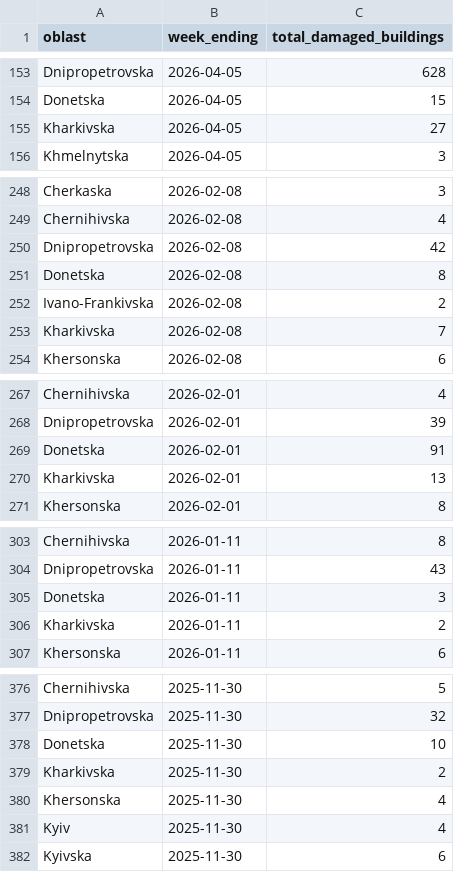
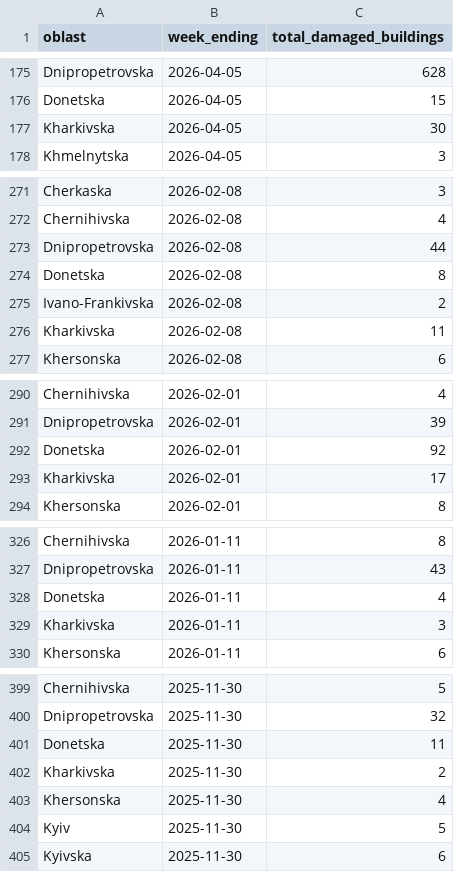
Before and after one commit to matts-maps/acaps-ukraine-buildings, a CSV file: data/ukraine-damages-weekly-summary.csv, drawn as a sheet; only a part is shown, gaps mark what is left out; the diff covers the shown part only.

```diff
--- a/data/ukraine-damages-weekly-summary.csv
+++ b/data/ukraine-damages-weekly-summary.csv
@@ -154,3 +176,3 @@ Dnipropetrovska,2026-04-05,628
 Donetska,2026-04-05,15
-Kharkivska,2026-04-05,27
+Kharkivska,2026-04-05,30
 Khmelnytska,2026-04-05,3
@@ -249,6 +272,6 @@ Cherkaska,2026-02-08,3
 Chernihivska,2026-02-08,4
-Dnipropetrovska,2026-02-08,42
+Dnipropetrovska,2026-02-08,44
 Donetska,2026-02-08,8
 Ivano-Frankivska,2026-02-08,2
-Kharkivska,2026-02-08,7
+Kharkivska,2026-02-08,11
 Khersonska,2026-02-08,6
@@ -268,4 +291,4 @@ Chernihivska,2026-02-01,4
 Dnipropetrovska,2026-02-01,39
-Donetska,2026-02-01,91
-Kharkivska,2026-02-01,13
+Donetska,2026-02-01,92
+Kharkivska,2026-02-01,17
 Khersonska,2026-02-01,8
@@ -304,4 +327,4 @@ Chernihivska,2026-01-11,8
 Dnipropetrovska,2026-01-11,43
-Donetska,2026-01-11,3
-Kharkivska,2026-01-11,2
+Donetska,2026-01-11,4
+Kharkivska,2026-01-11,3
 Khersonska,2026-01-11,6
@@ -377,6 +400,6 @@ Chernihivska,2025-11-30,5
 Dnipropetrovska,2025-11-30,32
-Donetska,2025-11-30,10
+Donetska,2025-11-30,11
 Kharkivska,2025-11-30,2
 Khersonska,2025-11-30,4
-Kyiv,2025-11-30,4
+Kyiv,2025-11-30,5
 Kyivska,2025-11-30,6
```
Also changed, not shown: 23 added rows and 32 edited cells elsewhere in this file, data/week_4_comparison.csv.
